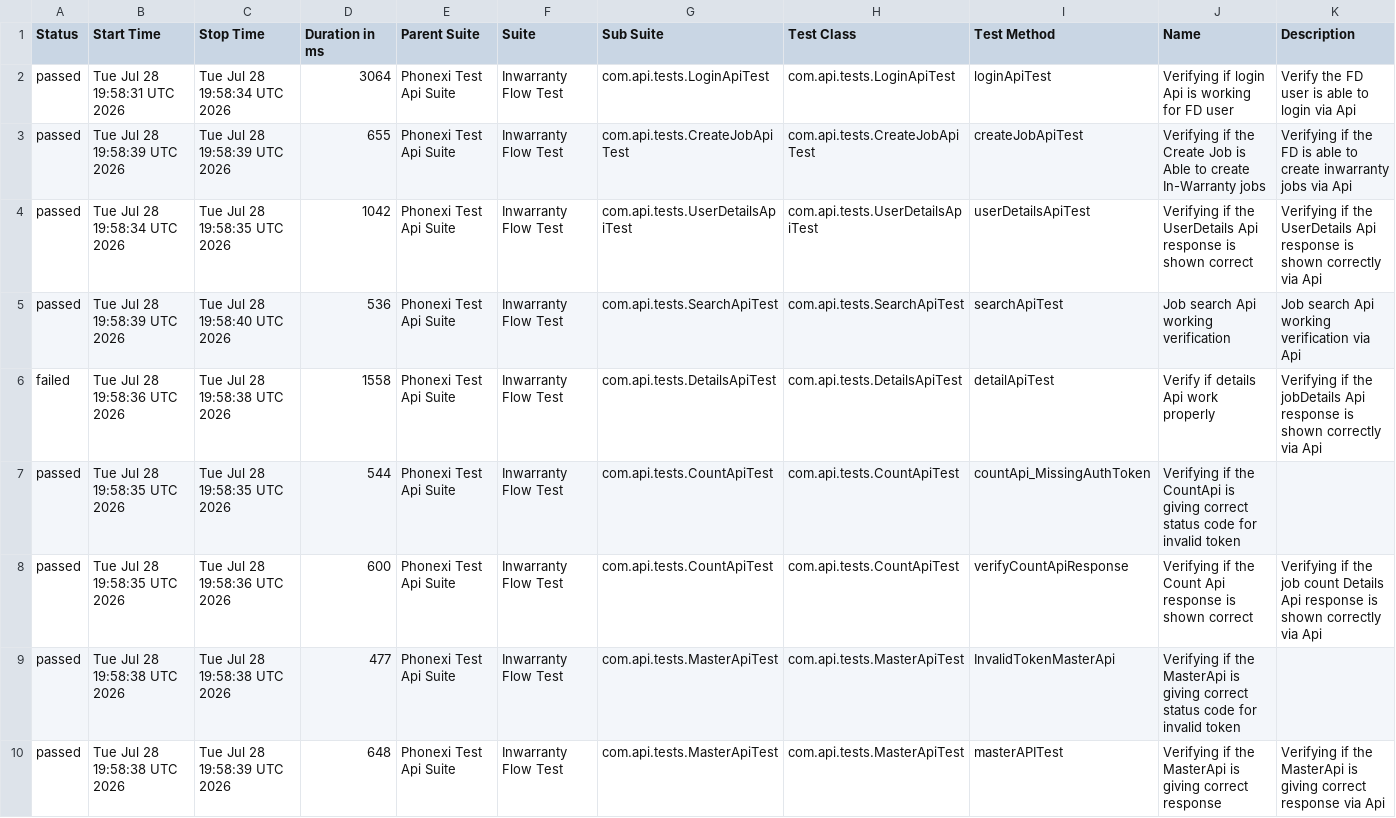
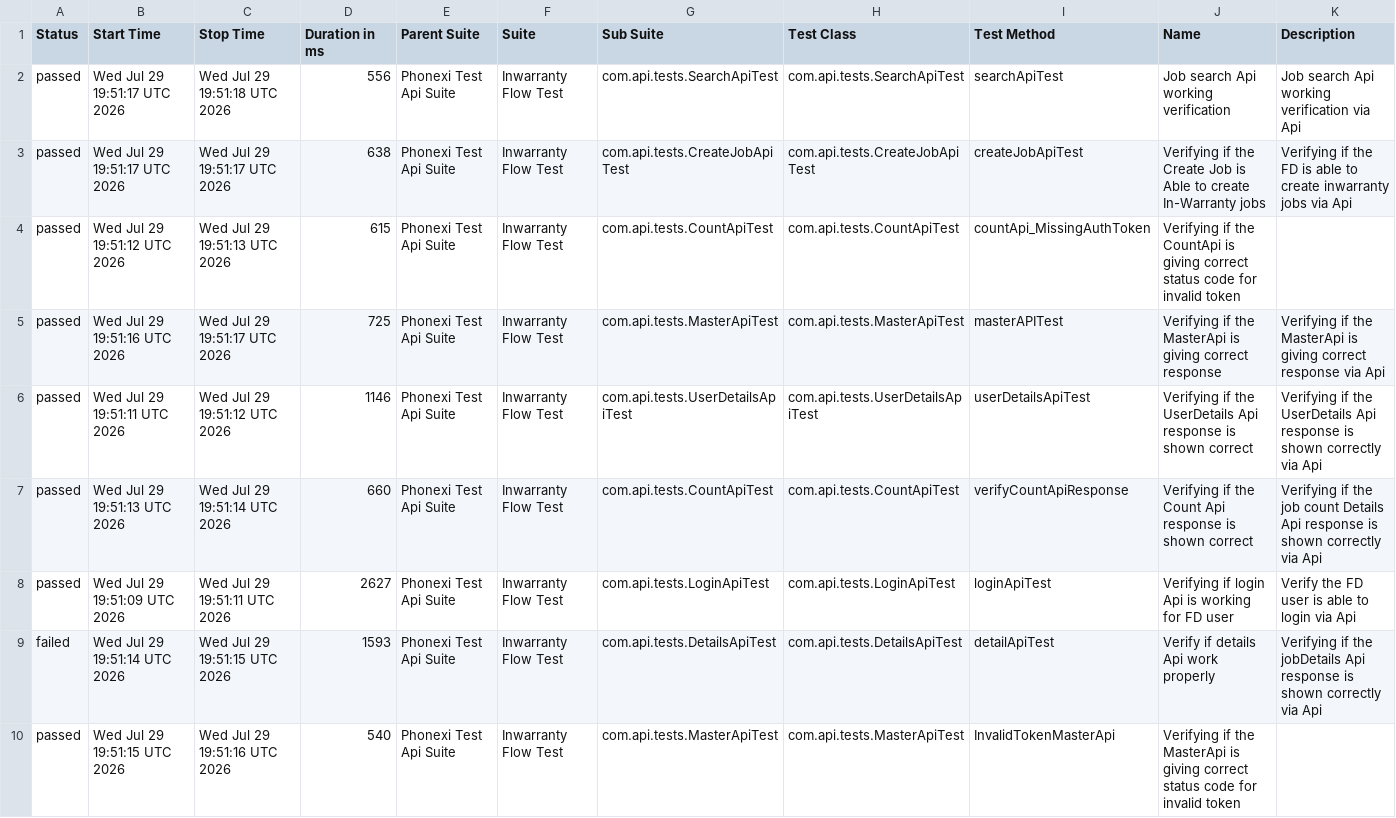
Before and after one commit to ParimiBharath1/phoenixTestAutomationFramework, a CSV file: data/suites.csv, drawn as a sheet.

```diff
--- a/data/suites.csv
+++ b/data/suites.csv
@@ -1,10 +1,10 @@
 "Status","Start Time","Stop Time","Duration in ms","Parent Suite","Suite","Sub Suite","Test Class","Test Method","Name","Description"
-"passed","Tue Jul 28 19:58:31 UTC 2026","Tue Jul 28 19:58:34 UTC 2026","3064","Phonexi Test Api Suite","Inwarranty Flow Test","com.api.tests.LoginApiTest","com.api.tests.LoginApiTest","loginApiTest","Verifying if login Api is working for FD user","Verify the FD user is able to login via Api"
-"passed","Tue Jul 28 19:58:39 UTC 2026","Tue Jul 28 19:58:39 UTC 2026","655","Phonexi Test Api Suite","Inwarranty Flow Test","com.api.tests.CreateJobApiTest","com.api.tests.CreateJobApiTest","createJobApiTest","Verifying if the Create Job is Able to create In-Warranty jobs","Verifying if the FD is able to create inwarranty jobs via Api"
-"passed","Tue Jul 28 19:58:34 UTC 2026","Tue Jul 28 19:58:35 UTC 2026","1042","Phonexi Test Api Suite","Inwarranty Flow Test","com.api.tests.UserDetailsApiTest","com.api.tests.UserDetailsApiTest","userDetailsApiTest","Verifying if the UserDetails Api response is shown correct","Verifying if the UserDetails Api response is shown correctly via Api"
-"passed","Tue Jul 28 19:58:39 UTC 2026","Tue Jul 28 19:58:40 UTC 2026","536","Phonexi Test Api Suite","Inwarranty Flow Test","com.api.tests.SearchApiTest","com.api.tests.SearchApiTest","searchApiTest","Job search Api working verification","Job search Api working verification via Api"
-"failed","Tue Jul 28 19:58:36 UTC 2026","Tue Jul 28 19:58:38 UTC 2026","1558","Phonexi Test Api Suite","Inwarranty Flow Test","com.api.tests.DetailsApiTest","com.api.tests.DetailsApiTest","detailApiTest","Verify if details Api work properly","Verifying if the jobDetails Api response is shown correctly via Api"
-"passed","Tue Jul 28 19:58:35 UTC 2026","Tue Jul 28 19:58:35 UTC 2026","544","Phonexi Test Api Suite","Inwarranty Flow Test","com.api.tests.CountApiTest","com.api.tests.CountApiTest","countApi_MissingAuthToken","Verifying if the CountApi is giving correct status code for invalid token",""
-"passed","Tue Jul 28 19:58:35 UTC 2026","Tue Jul 28 19:58:36 UTC 2026","600","Phonexi Test Api Suite","Inwarranty Flow Test","com.api.tests.CountApiTest","com.api.tests.CountApiTest","verifyCountApiResponse","Verifying if the Count Api response is shown correct","Verifying if the job count Details Api response is shown correctly via Api"
-"passed","Tue Jul 28 19:58:38 UTC 2026","Tue Jul 28 19:58:38 UTC 2026","477","Phonexi Test Api Suite","Inwarranty Flow Test","com.api.tests.MasterApiTest","com.api.tests.MasterApiTest","InvalidTokenMasterApi","Verifying if the MasterApi is giving correct status code for invalid token",""
-"passed","Tue Jul 28 19:58:38 UTC 2026","Tue Jul 28 19:58:39 UTC 2026","648","Phonexi Test Api Suite","Inwarranty Flow Test","com.api.tests.MasterApiTest","com.api.tests.MasterApiTest","masterAPITest","Verifying if the MasterApi is giving correct response","Verifying if the MasterApi is giving correct response via Api"
+"passed","Wed Jul 29 19:51:17 UTC 2026","Wed Jul 29 19:51:18 UTC 2026","556","Phonexi Test Api Suite","Inwarranty Flow Test","com.api.tests.SearchApiTest","com.api.tests.SearchApiTest","searchApiTest","Job search Api working verification","Job search Api working verification via Api"
+"passed","Wed Jul 29 19:51:17 UTC 2026","Wed Jul 29 19:51:17 UTC 2026","638","Phonexi Test Api Suite","Inwarranty Flow Test","com.api.tests.CreateJobApiTest","com.api.tests.CreateJobApiTest","createJobApiTest","Verifying if the Create Job is Able to create In-Warranty jobs","Verifying if the FD is able to create inwarranty jobs via Api"
+"passed","Wed Jul 29 19:51:12 UTC 2026","Wed Jul 29 19:51:13 UTC 2026","615","Phonexi Test Api Suite","Inwarranty Flow Test","com.api.tests.CountApiTest","com.api.tests.CountApiTest","countApi_MissingAuthToken","Verifying if the CountApi is giving correct status code for invalid token",""
+"passed","Wed Jul 29 19:51:16 UTC 2026","Wed Jul 29 19:51:17 UTC 2026","725","Phonexi Test Api Suite","Inwarranty Flow Test","com.api.tests.MasterApiTest","com.api.tests.MasterApiTest","masterAPITest","Verifying if the MasterApi is giving correct response","Verifying if the MasterApi is giving correct response via Api"
+"passed","Wed Jul 29 19:51:11 UTC 2026","Wed Jul 29 19:51:12 UTC 2026","1146","Phonexi Test Api Suite","Inwarranty Flow Test","com.api.tests.UserDetailsApiTest","com.api.tests.UserDetailsApiTest","userDetailsApiTest","Verifying if the UserDetails Api response is shown correct","Verifying if the UserDetails Api response is shown correctly via Api"
+"passed","Wed Jul 29 19:51:13 UTC 2026","Wed Jul 29 19:51:14 UTC 2026","660","Phonexi Test Api Suite","Inwarranty Flow Test","com.api.tests.CountApiTest","com.api.tests.CountApiTest","verifyCountApiResponse","Verifying if the Count Api response is shown correct","Verifying if the job count Details Api response is shown correctly via Api"
+"passed","Wed Jul 29 19:51:09 UTC 2026","Wed Jul 29 19:51:11 UTC 2026","2627","Phonexi Test Api Suite","Inwarranty Flow Test","com.api.tests.LoginApiTest","com.api.tests.LoginApiTest","loginApiTest","Verifying if login Api is working for FD user","Verify the FD user is able to login via Api"
+"failed","Wed Jul 29 19:51:14 UTC 2026","Wed Jul 29 19:51:15 UTC 2026","1593","Phonexi Test Api Suite","Inwarranty Flow Test","com.api.tests.DetailsApiTest","com.api.tests.DetailsApiTest","detailApiTest","Verify if details Api work properly","Verifying if the jobDetails Api response is shown correctly via Api"
+"passed","Wed Jul 29 19:51:15 UTC 2026","Wed Jul 29 19:51:16 UTC 2026","540","Phonexi Test Api Suite","Inwarranty Flow Test","com.api.tests.MasterApiTest","com.api.tests.MasterApiTest","InvalidTokenMasterApi","Verifying if the MasterApi is giving correct status code for invalid token",""
```
Also changed, not shown: data/behaviors.csv, 58 other files.
